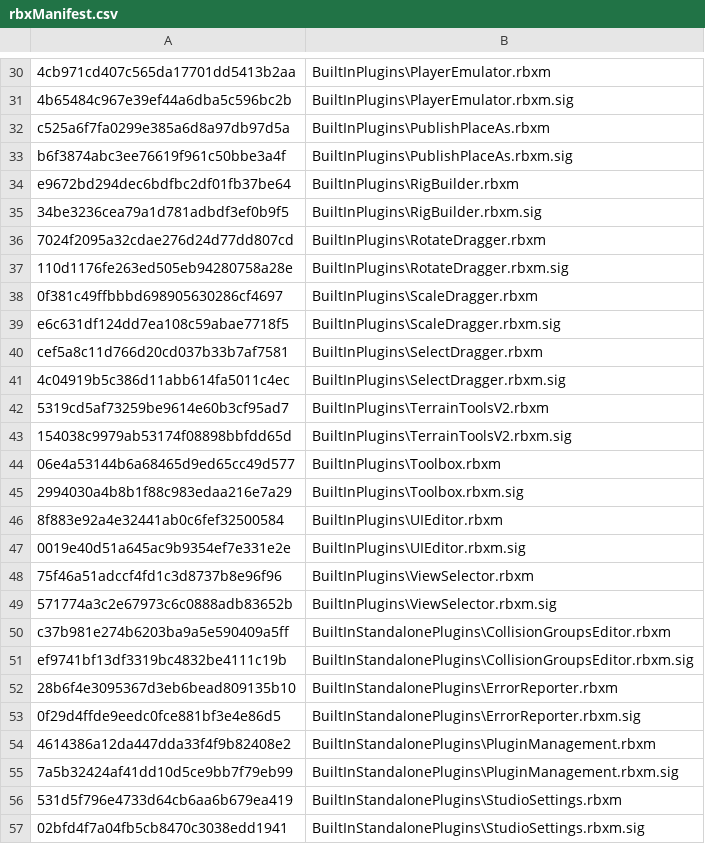
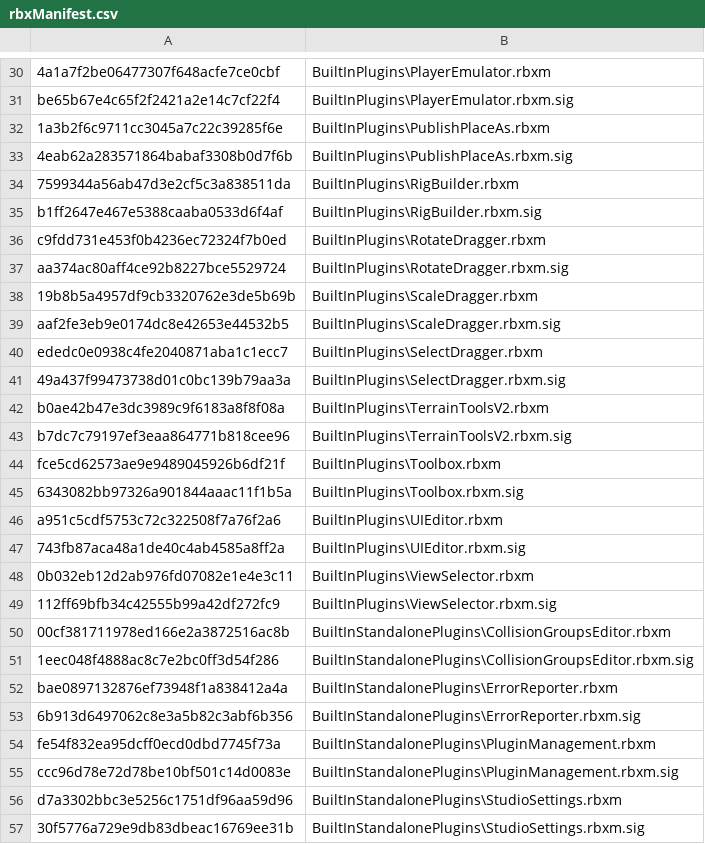
Before and after one commit to Kan18/Roblox-Client-Tracker, a CSV file: rbxManifest.csv, drawn as a sheet; only a part is shown, gaps mark what is left out; the diff covers the shown part only; the diff names each change by its address in the sheet, - before the commit and + after, or states it on an @@ line.

```diff
--- a/rbxManifest.csv
+++ b/rbxManifest.csv
-A30: 4cb971cd407c565da17701dd5413b2aa
+A30: 4a1a7f2be06477307f648acfe7ce0cbf
-A31: 4b65484c967e39ef44a6dba5c596bc2b
+A31: be65b67e4c65f2f2421a2e14c7cf22f4
-A32: c525a6f7fa0299e385a6d8a97db97d5a
+A32: 1a3b2f6c9711cc3045a7c22c39285f6e
-A33: b6f3874abc3ee76619f961c50bbe3a4f
+A33: 4eab62a283571864babaf3308b0d7f6b
-A34: e9672bd294dec6bdfbc2df01fb37be64
+A34: 7599344a56ab47d3e2cf5c3a838511da
-A35: 34be3236cea79a1d781adbdf3ef0b9f5
+A35: b1ff2647e467e5388caaba0533d6f4af
-A36: 7024f2095a32cdae276d24d77dd807cd
+A36: c9fdd731e453f0b4236ec72324f7b0ed
-A37: 110d1176fe263ed505eb94280758a28e
+A37: aa374ac80aff4ce92b8227bce5529724
-A38: 0f381c49ffbbbd698905630286cf4697
+A38: 19b8b5a4957df9cb3320762e3de5b69b
-A39: e6c631df124dd7ea108c59abae7718f5
+A39: aaf2fe3eb9e0174dc8e42653e44532b5
-A40: cef5a8c11d766d20cd037b33b7af7581
+A40: ededc0e0938c4fe2040871aba1c1ecc7
-A41: 4c04919b5c386d11abb614fa5011c4ec
+A41: 49a437f99473738d01c0bc139b79aa3a
-A42: 5319cd5af73259be9614e60b3cf95ad7
+A42: b0ae42b47e3dc3989c9f6183a8f8f08a
-A43: 154038c9979ab53174f08898bbfdd65d
+A43: b7dc7c79197ef3eaa864771b818cee96
-A44: 06e4a53144b6a68465d9ed65cc49d577
+A44: fce5cd62573ae9e9489045926b6df21f
-A45: 2994030a4b8b1f88c983edaa216e7a29
+A45: 6343082bb97326a901844aaac11f1b5a
-A46: 8f883e92a4e32441ab0c6fef32500584
+A46: a951c5cdf5753c72c322508f7a76f2a6
-A47: 0019e40d51a645ac9b9354ef7e331e2e
+A47: 743fb87aca48a1de40c4ab4585a8ff2a
-A48: 75f46a51adccf4fd1c3d8737b8e96f96
+A48: 0b032eb12d2ab976fd07082e1e4e3c11
-A49: 571774a3c2e67973c6c0888adb83652b
+A49: 112ff69bfb34c42555b99a42df272fc9
-A50: c37b981e274b6203ba9a5e590409a5ff
+A50: 00cf381711978ed166e2a3872516ac8b
-A51: ef9741bf13df3319bc4832be4111c19b
+A51: 1eec048f4888ac8c7e2bc0ff3d54f286
-A52: 28b6f4e3095367d3eb6bead809135b10
+A52: bae0897132876ef73948f1a838412a4a
-A53: 0f29d4ffde9eedc0fce881bf3e4e86d5
+A53: 6b913d6497062c8e3a5b82c3abf6b356
-A54: 4614386a12da447dda33f4f9b82408e2
+A54: fe54f832ea95dcff0ecd0dbd7745f73a
-A55: 7a5b32424af41dd10d5ce9bb7f79eb99
+A55: ccc96d78e72d78be10bf501c14d0083e
-A56: 531d5f796e4733d64cb6aa6b679ea419
+A56: d7a3302bbc3e5256c1751df96aa59d96
-A57: 02bfd4f7a04fb5cb8470c3038edd1941
+A57: 30f5776a729e9db83dbeac16769ee31b
```
Also changed, not shown: 33 edited cells elsewhere in this file, rbxPkgManifest.csv, 6 other files.
